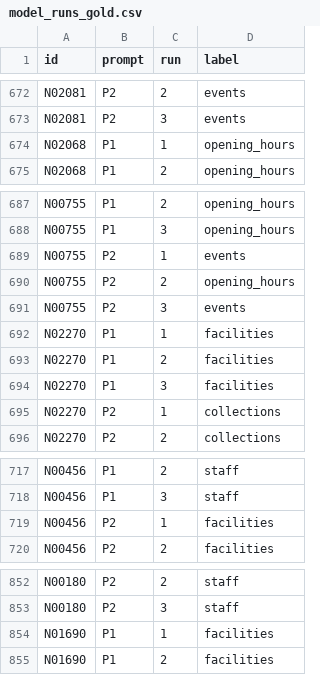
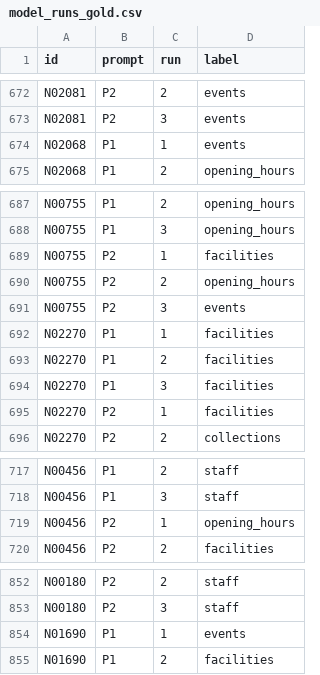
Before and after one commit to SDAIAAcademy/ds-306, a CSV file: labs/data/capstone/nadwa/model_runs_gold.csv, drawn as a sheet; only a part is shown, gaps mark what is left out; the diff covers the shown part only.

```diff
--- a/labs/data/capstone/nadwa/model_runs_gold.csv
+++ b/labs/data/capstone/nadwa/model_runs_gold.csv
@@ -673,3 +673,3 @@ N02081,P2,2,events
 N02081,P2,3,events
-N02068,P1,1,opening_hours
+N02068,P1,1,events
 N02068,P1,2,opening_hours
@@ -688,3 +688,3 @@ N00755,P1,2,opening_hours
 N00755,P1,3,opening_hours
-N00755,P2,1,events
+N00755,P2,1,facilities
 N00755,P2,2,opening_hours
@@ -694,3 +694,3 @@ N02270,P1,2,facilities
 N02270,P1,3,facilities
-N02270,P2,1,collections
+N02270,P2,1,facilities
 N02270,P2,2,collections
@@ -718,3 +718,3 @@ N00456,P1,2,staff
 N00456,P1,3,staff
-N00456,P2,1,facilities
+N00456,P2,1,opening_hours
 N00456,P2,2,facilities
@@ -853,3 +853,3 @@ N00180,P2,2,staff
 N00180,P2,3,staff
-N01690,P1,1,facilities
+N01690,P1,1,events
 N01690,P1,2,facilities
```
Also changed, not shown: 28 edited cells elsewhere in this file, labs/data/capstone/nadwa/model_labels_all.csv, labs/data/capstone/raafid/model_labels_all.csv, 41 other files.
